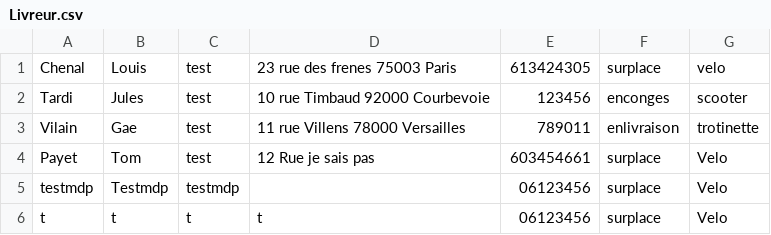
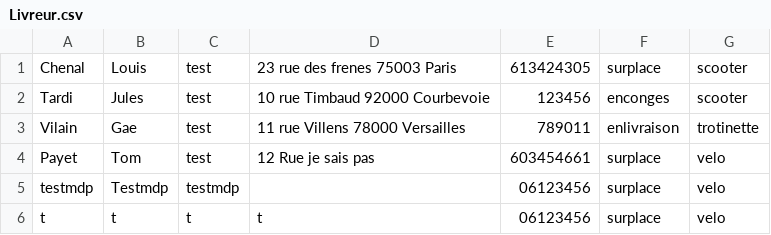
Before and after one commit to Pierre-Portfolio/Pizzeria, a CSV file: Pizzeria/Livreur.csv, drawn as a sheet.

Commit message:
modif livreur

```diff
--- a/Pizzeria/Livreur.csv
+++ b/Pizzeria/Livreur.csv
@@ -1,6 +1,6 @@
-Chenal;Louis;test;23 rue des frenes 75003 Paris;613424305;surplace;velo
+Chenal;Louis;test;23 rue des frenes 75003 Paris;613424305;surplace;scooter
 Tardi;Jules;test;10 rue Timbaud 92000 Courbevoie;123456;enconges;scooter
 Vilain;Gae;test;11 rue Villens 78000 Versailles;789011;enlivraison;trotinette
-Payet;Tom;test;12 Rue je sais pas ;603454661;surplace;Velo
-testmdp;Testmdp;testmdp;;06123456;surplace;Velo
-t;t;t;t;06123456;surplace;Velo
+Payet;Tom;test;12 Rue je sais pas ;603454661;surplace;velo
+testmdp;Testmdp;testmdp;;06123456;surplace;velo
+t;t;t;t;06123456;surplace;velo
```
Also changed, not shown: 32 other files.
